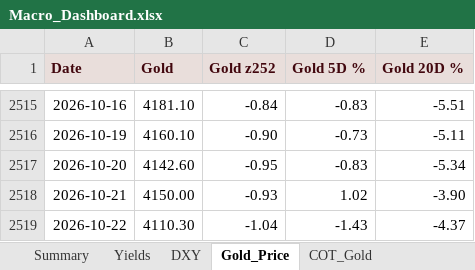
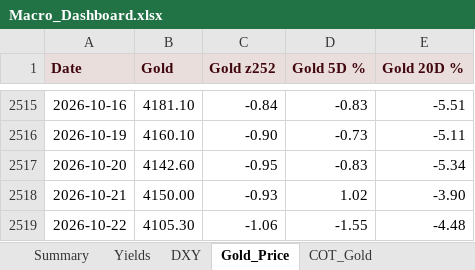
Before and after one commit to velourofficialdev/macro-data, an Excel workbook: docs/Macro_Dashboard.xlsx, sheet Gold_Price, drawn as a sheet; only a part is shown, gaps mark what is left out; values as stored, in another font and other column widths than the file's, no borders; the diff names each change by its address in the sheet, - before the commit and + after, or states it on an @@ line.

```diff
--- a/docs/Macro_Dashboard.xlsx (sheet Gold_Price)
+++ b/docs/Macro_Dashboard.xlsx (sheet Gold_Price)
-B2519 (Gold): 4110.30
+B2519 (Gold): 4105.30
-C2519 (Gold z252): -1.04
+C2519 (Gold z252): -1.06
-D2519 (Gold 5D %): -1.43
+D2519 (Gold 5D %): -1.55
-E2519 (Gold 20D %): -4.37
+E2519 (Gold 20D %): -4.48
```
Also changed, not shown: sheet Summary, sheet DXY, 4 other files.
